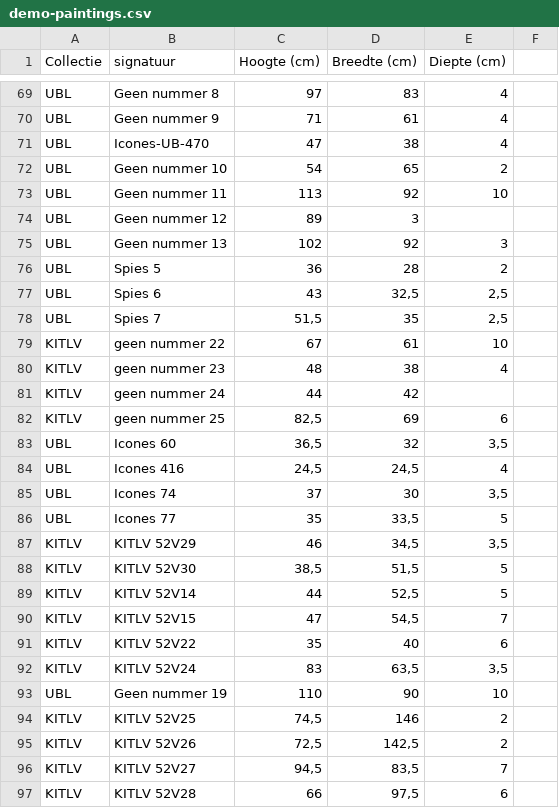
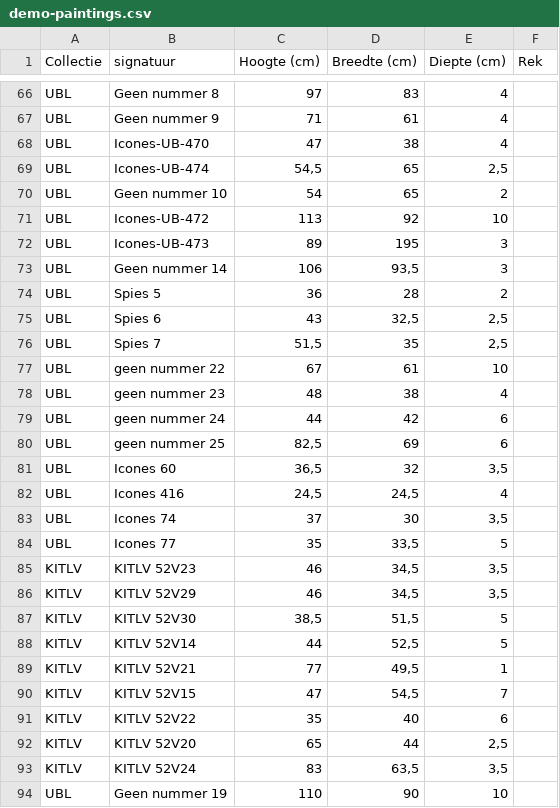
Before and after one commit to ublrama/ubl-painting-layout-visualizer, a CSV file: public/demo-paintings.csv, drawn as a sheet; only a part is shown, gaps mark what is left out; the shorter side is filled out with more unchanged rows; the diff covers the shown part only.

Commit message:
feat: implement full CRUD storage system with predefined rack assignments and enhance painting search functionality

```diff
--- a/public/demo-paintings.csv
+++ b/public/demo-paintings.csv
@@ -1 +1 @@
-Collectie;signatuur;Hoogte (cm);Breedte (cm);Diepte (cm)
+Collectie;signatuur;Hoogte (cm);Breedte (cm);Diepte (cm);Rek
@@ -71,0 +69 @@ UBL;Icones-UB-470;47;38;4
+UBL;Icones-UB-474;54,5;65;2,5;
@@ -73,3 +71,3 @@ UBL;Geen nummer 10;54;65;2
-UBL;Geen nummer 11;113;92;10
-UBL;Geen nummer 12;89;3;
-UBL;Geen nummer 13;102;92;3
+UBL;Icones-UB-472;113;92;10;
+UBL;Icones-UB-473;89;195;3;
+UBL;Geen nummer 14;106;93,5;3;
@@ -79,4 +77,4 @@ UBL;Spies 7;51,5;35;2,5
-KITLV;geen nummer 22;67;61;10
-KITLV;geen nummer 23;48;38;4
-KITLV;geen nummer 24;44;42;
-KITLV;geen nummer 25;82,5;69;6
+UBL;geen nummer 22;67;61;10;
+UBL;geen nummer 23;48;38;4;
+UBL;geen nummer 24;44;42;6;
+UBL;geen nummer 25;82,5;69;6;
@@ -86,0 +85 @@ UBL;Icones 77;35;33,5;5
+KITLV;KITLV 52V23;46;34,5;3,5;
@@ -89,0 +89 @@ KITLV;KITLV 52V14 ;44;52,5;5
+KITLV;KITLV 52V21;77;49,5;1;
@@ -91,0 +92 @@ KITLV;KITLV 52V22;35;40;6
+KITLV;KITLV 52V20;65;44;2,5;
```
Also changed, not shown: 2 added rows, 3 removed rows and 14 edited cells elsewhere in this file, 9 other files.
